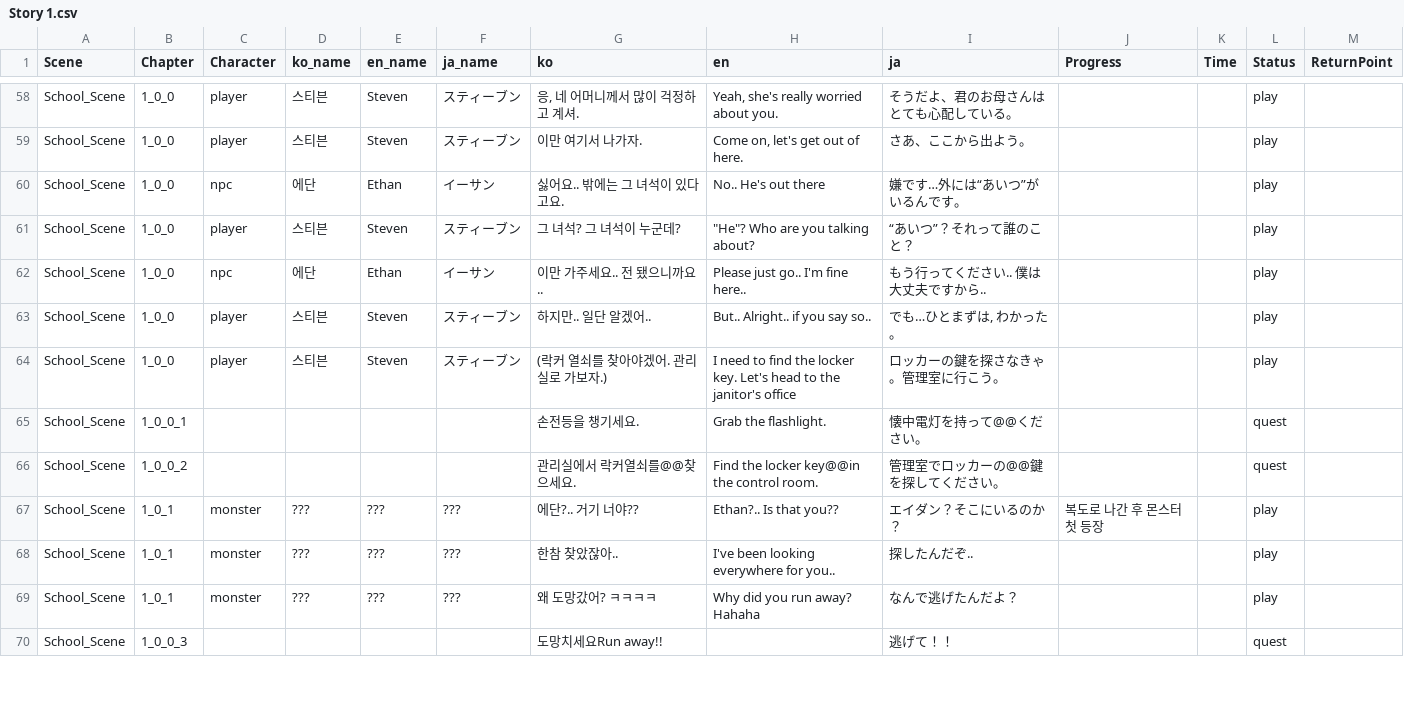
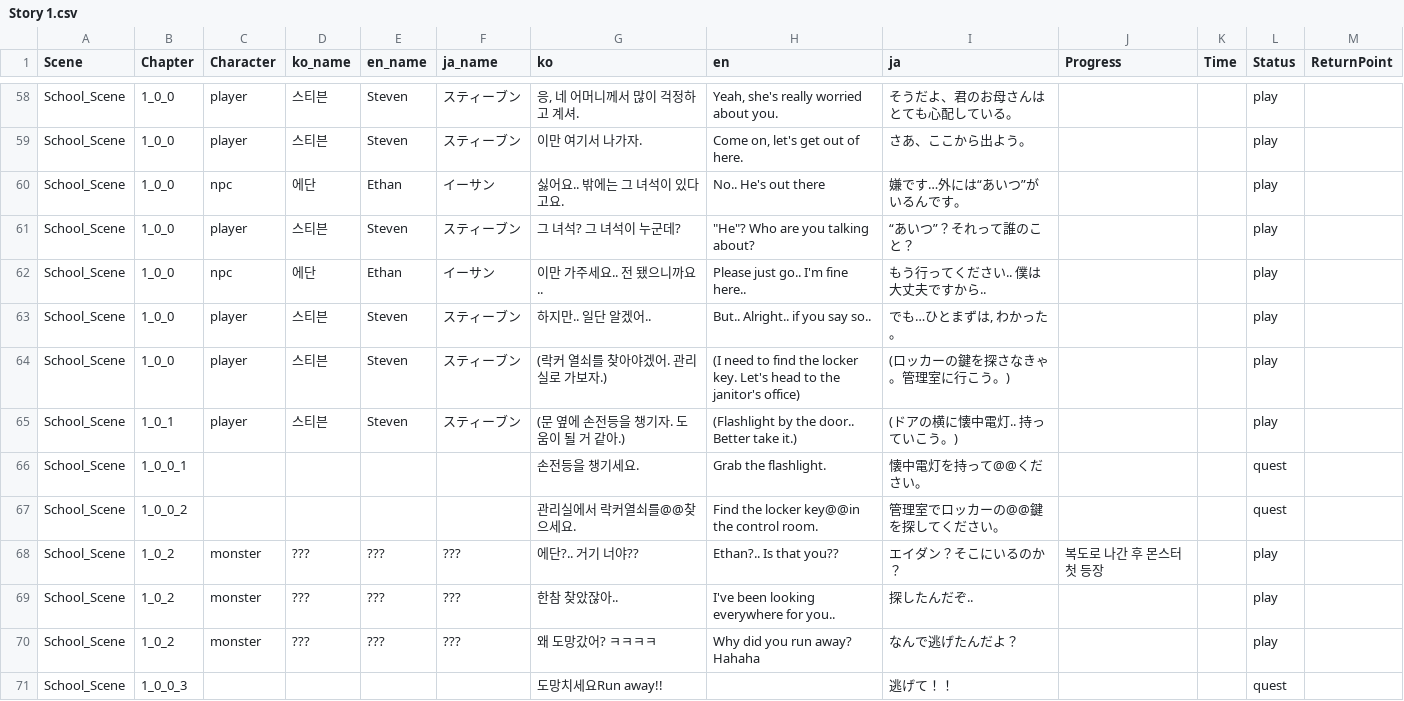
Before and after one commit to Nightmare-Guide/Nightmare-Guide, a CSV file: Assets/Resources/Story/Story 1.csv, drawn as a sheet; only a part is shown, gaps mark what is left out; the diff covers the shown part only.

```diff
--- a/Assets/Resources/Story/Story 1.csv
+++ b/Assets/Resources/Story/Story 1.csv
@@ -63,8 +63,9 @@ School_Scene,1_0_0,npc,에단,Ethan,イーサン,이만 가주세요.. 전 됐
 School_Scene,1_0_0,player,스티븐,Steven,スティーブン,하지만.. 일단 알겠어..,But.. Alright.. if you say so..,"でも…ひとまずは, わかった。",,,play,
-School_Scene,1_0_0,player,스티븐,Steven,スティーブン,(락커 열쇠를 찾아야겠어. 관리실로 가보자.),I need to find the locker key. Let's head to the janitor's office,ロッカーの鍵を探さなきゃ。管理室に行こう。,,,play,
+School_Scene,1_0_0,player,스티븐,Steven,スティーブン,(락커 열쇠를 찾아야겠어. 관리실로 가보자.),(I need to find the locker key. Let's head to the janitor's office),(ロッカーの鍵を探さなきゃ。管理室に行こう。),,,play,
+School_Scene,1_0_1,player,스티븐,Steven,スティーブン,(문 옆에 손전등을 챙기자. 도움이 될 거 같아.),(Flashlight by the door.. Better take it.),(ドアの横に懐中電灯.. 持っていこう。),,,play,
 School_Scene,1_0_0_1,,,,,손전등을 챙기세요.,Grab the flashlight.,懐中電灯を持って@@ください。,,,quest,
 School_Scene,1_0_0_2,,,,,관리실에서 락커열쇠를@@찾으세요.,Find the locker key@@in the control room.,管理室でロッカーの@@鍵を探してください。,,,quest,
-School_Scene,1_0_1,monster,???,???,???,에단?.. 거기 너야??,Ethan?.. Is that you??,エイダン？そこにいるのか？,복도로 나간 후 몬스터 첫 등장,,play,
-School_Scene,1_0_1,monster,???,???,???,한참 찾았잖아..,I've been looking everywhere for you..,探したんだぞ..,,,play,
-School_Scene,1_0_1,monster,???,???,???,왜 도망갔어? ㅋㅋㅋㅋ,Why did you run away? Hahaha,なんで逃げたんだよ？,,,play,
+School_Scene,1_0_2,monster,???,???,???,에단?.. 거기 너야??,Ethan?.. Is that you??,エイダン？そこにいるのか？,복도로 나간 후 몬스터 첫 등장,,play,
+School_Scene,1_0_2,monster,???,???,???,한참 찾았잖아..,I've been looking everywhere for you..,探したんだぞ..,,,play,
+School_Scene,1_0_2,monster,???,???,???,왜 도망갔어? ㅋㅋㅋㅋ,Why did you run away? Hahaha,なんで逃げたんだよ？,,,play,
 School_Scene,1_0_0_3,,,,,도망치세요Run away!!,,逃げて！！,,,quest,
```
Also changed, not shown: 10 edited cells elsewhere in this file, 15 other files.
